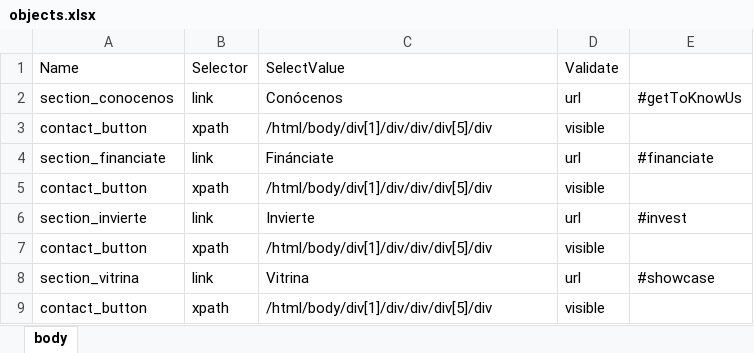
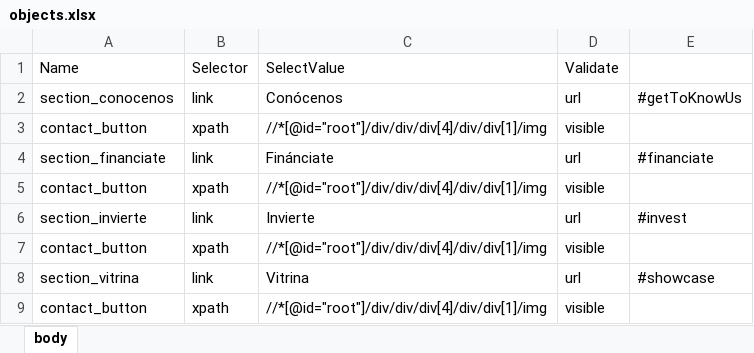
Before and after one commit to JuanPiedrahita/a2censoTest, an Excel workbook: test_info/data/HU1-001/CP-003/objects.xlsx, sheet body, drawn as a sheet; values as stored, in another font and other column widths than the file's, no borders; the diff names each change by its address in the sheet, - before the commit and + after, or states it on an @@ line.

```diff
--- a/test_info/data/HU1-001/CP-003/objects.xlsx (sheet body)
+++ b/test_info/data/HU1-001/CP-003/objects.xlsx (sheet body)
-C3 (SelectValue): /html/body/div[1]/div/div/div[5]/div
+C3 (SelectValue): //*[@id="root"]/div/div/div[4]/div/div[1]/img
-C5 (SelectValue): /html/body/div[1]/div/div/div[5]/div
+C5 (SelectValue): //*[@id="root"]/div/div/div[4]/div/div[1]/img
-C7 (SelectValue): /html/body/div[1]/div/div/div[5]/div
+C7 (SelectValue): //*[@id="root"]/div/div/div[4]/div/div[1]/img
-C9 (SelectValue): /html/body/div[1]/div/div/div[5]/div
+C9 (SelectValue): //*[@id="root"]/div/div/div[4]/div/div[1]/img
```
Also changed, not shown: test_info/data/HU1-001/CP-001/objects.xlsx, test_info/data/HU1-002/CP-006/objects.xlsx, 1 other file.
